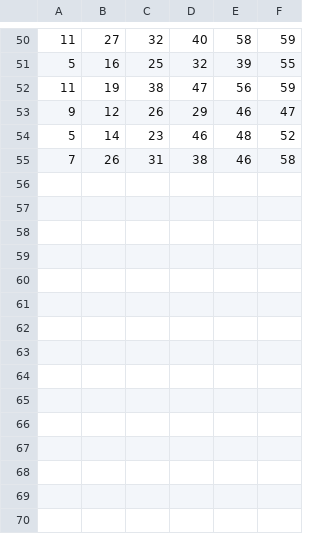
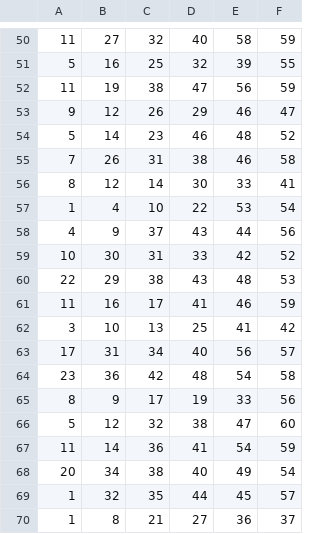
Before and after one commit to cardosource/previsao-jogo, a CSV file: 2022-1.csv, drawn as a sheet; only a part is shown, gaps mark what is left out; the diff names each change by its address in the sheet, - before the commit and + after, or states it on an @@ line.

Commit message:
Update 2022-1.csv

```diff
--- a/2022-1.csv
+++ b/2022-1.csv
+row 56: 8 | 12 | 14 | 30 | 33 | 41
+row 57: 1 | 4 | 10 | 22 | 53 | 54
+row 58: 4 | 9 | 37 | 43 | 44 | 56
+row 59: 10 | 30 | 31 | 33 | 42 | 52
+row 60: 22 | 29 | 38 | 43 | 48 | 53
+row 61: 11 | 16 | 17 | 41 | 46 | 59
+row 62: 3 | 10 | 13 | 25 | 41 | 42
+row 63: 17 | 31 | 34 | 40 | 56 | 57
+row 64: 23 | 36 | 42 | 48 | 54 | 58
+row 65: 8 | 9 | 17 | 19 | 33 | 56
+row 66: 5 | 12 | 32 | 38 | 47 | 60
+row 67: 11 | 14 | 36 | 41 | 54 | 59
+row 68: 20 | 34 | 38 | 40 | 49 | 54
+row 69: 1 | 32 | 35 | 44 | 45 | 57
+row 70: 1 | 8 | 21 | 27 | 36 | 37
```
